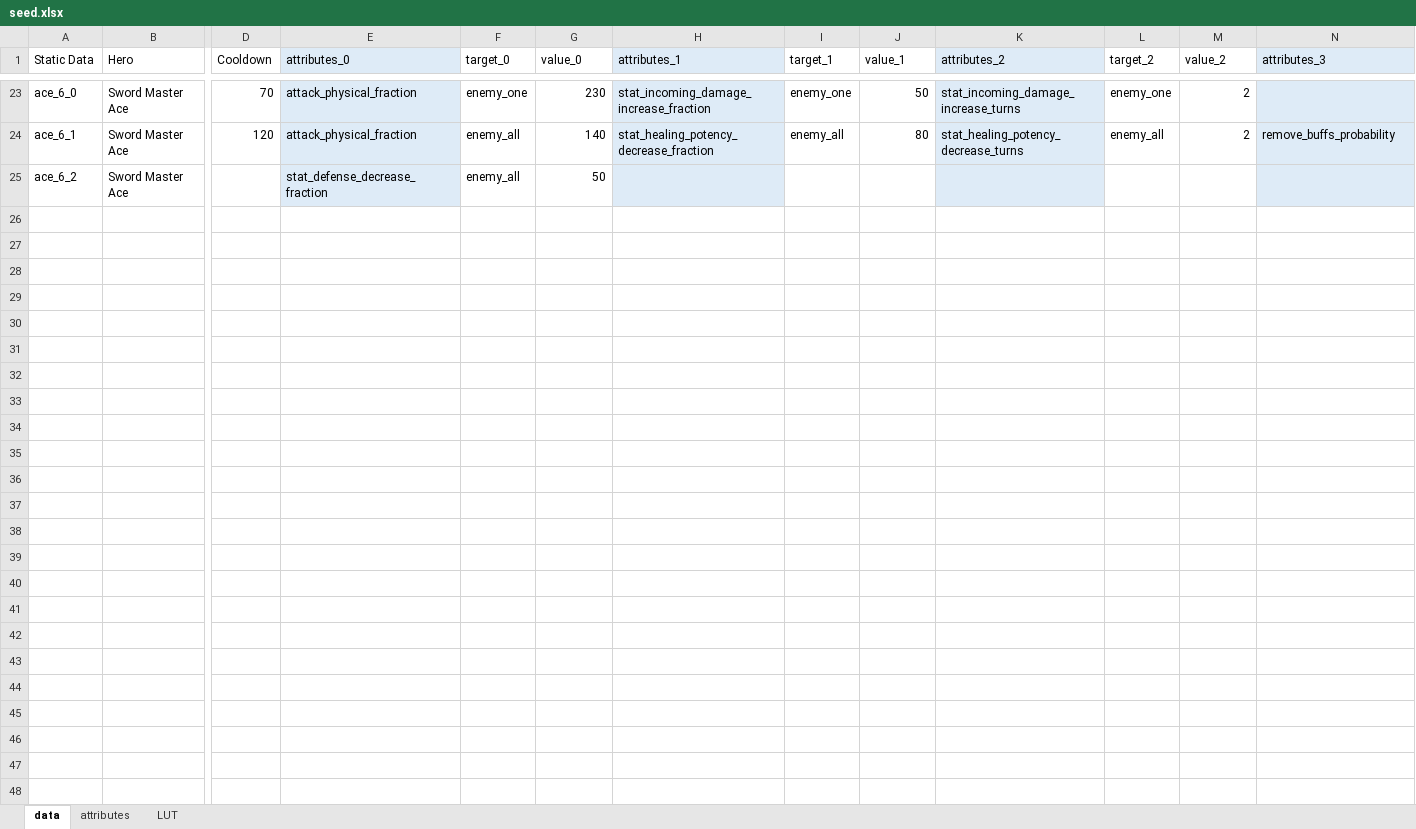
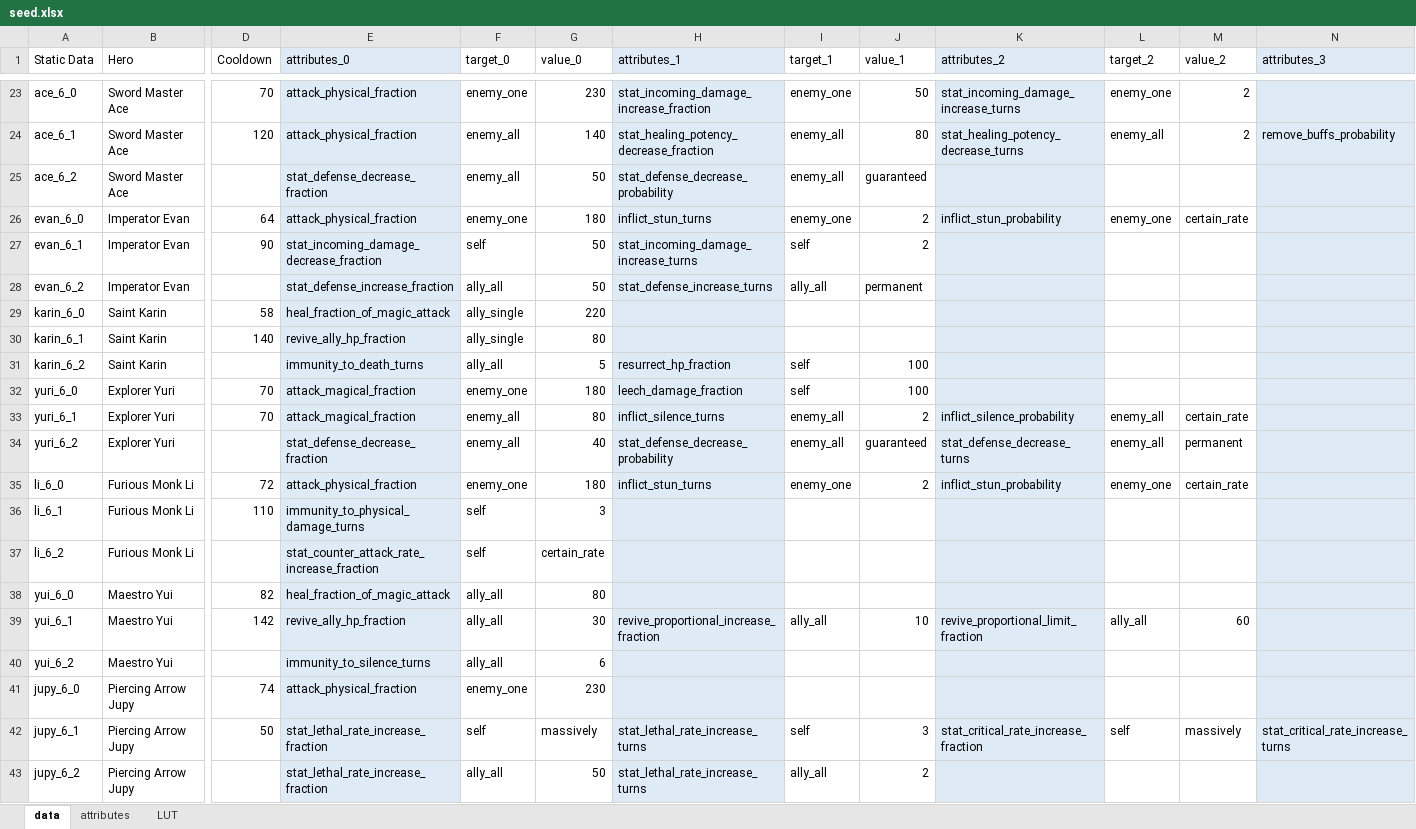
Before and after one commit to gbudiman/skdb, an Excel workbook: db/seed.xlsx, sheet data, drawn as a sheet; only a part is shown, gaps mark what is left out; values as stored, in another font and other column widths than the file's, no borders; rows hold the shown columns only; the diff covers the shown part only; the diff names each change by its address in the sheet, - before the commit and + after, or states it on an @@ line.

Commit message:
Partial addition to regular hero data.

```diff
--- a/db/seed.xlsx (sheet data)
+++ b/db/seed.xlsx (sheet data)
-H25 (attributes_1): (empty)
+H25 (attributes_1): stat_defense_decrease_probability
-I25 (target_1): (empty)
+I25 (target_1): enemy_all
-J25 (value_1): (empty)
+J25 (value_1): guaranteed
+row 26: evan_6_0 | Imperator Evan | 64 | attack_physical_fraction | enemy_one | 180 | inflict_stun_turns | enemy_one | 2 | inflict_stun_probability | enemy_one | certain_rate
+row 27: evan_6_1 | Imperator Evan | 90 | stat_incoming_damage_decrease_fraction | self | 50 | stat_incoming_damage_increase_turns | self | 2
+row 28: evan_6_2 | Imperator Evan |  | stat_defense_increase_fraction | ally_all | 50 | stat_defense_increase_turns | ally_all | permanent
+row 29: karin_6_0 | Saint Karin | 58 | heal_fraction_of_magic_attack | ally_single | 220
+row 30: karin_6_1 | Saint Karin | 140 | revive_ally_hp_fraction | ally_single | 80
+row 31: karin_6_2 | Saint Karin |  | immunity_to_death_turns | ally_all | 5 | resurrect_hp_fraction | self | 100
+row 32: yuri_6_0 | Explorer Yuri | 70 | attack_magical_fraction | enemy_one | 180 | leech_damage_fraction | self | 100
+row 33: yuri_6_1 | Explorer Yuri | 70 | attack_magical_fraction | enemy_all | 80 | inflict_silence_turns | enemy_all | 2 | inflict_silence_probability | enemy_all | certain_rate
+row 34: yuri_6_2 | Explorer Yuri |  | stat_defense_decrease_fraction | enemy_all | 40 | stat_defense_decrease_probability | enemy_all | guaranteed | stat_defense_decrease_turns | enemy_all | permanent
+row 35: li_6_0 | Furious Monk Li | 72 | attack_physical_fraction | enemy_one | 180 | inflict_stun_turns | enemy_one | 2 | inflict_stun_probability | enemy_one | certain_rate
+row 36: li_6_1 | Furious Monk Li | 110 | immunity_to_physical_damage_turns | self | 3
+row 37: li_6_2 | Furious Monk Li |  | stat_counter_attack_rate_increase_fraction | self | certain_rate
+row 38: yui_6_0 | Maestro Yui | 82 | heal_fraction_of_magic_attack | ally_all | 80
+row 39: yui_6_1 | Maestro Yui | 142 | revive_ally_hp_fraction | ally_all | 30 | revive_proportional_increase_fraction | ally_all | 10 | revive_proportional_limit_fraction | ally_all | 60
+row 40: yui_6_2 | Maestro Yui |  | immunity_to_silence_turns | ally_all | 6
+row 41: jupy_6_0 | Piercing Arrow Jupy | 74 | attack_physical_fraction | enemy_one | 230
+row 42: jupy_6_1 | Piercing Arrow Jupy | 50 | stat_lethal_rate_increase_fraction | self | massively | stat_lethal_rate_increase_turns | self | 3 | stat_critical_rate_increase_fraction | self | massively | stat_critical_rate_increase_turns
+row 43: jupy_6_2 | Piercing Arrow Jupy |  | stat_lethal_rate_increase_fraction | ally_all | 50 | stat_lethal_rate_increase_turns | ally_all | 2
```
Also changed, not shown: 12 added rows and 6 edited cells elsewhere in this sheet, sheet attributes.
